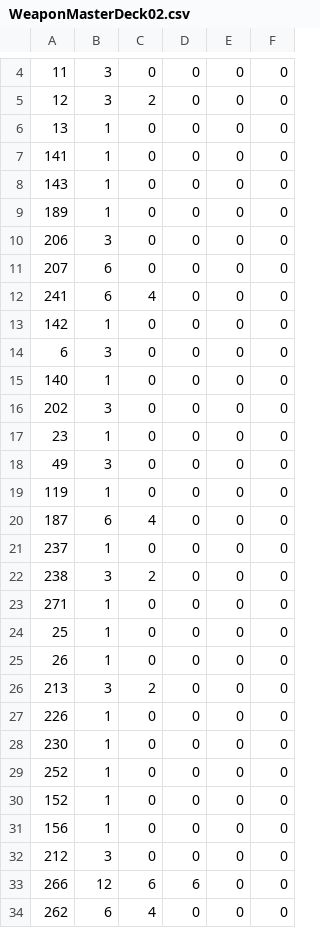
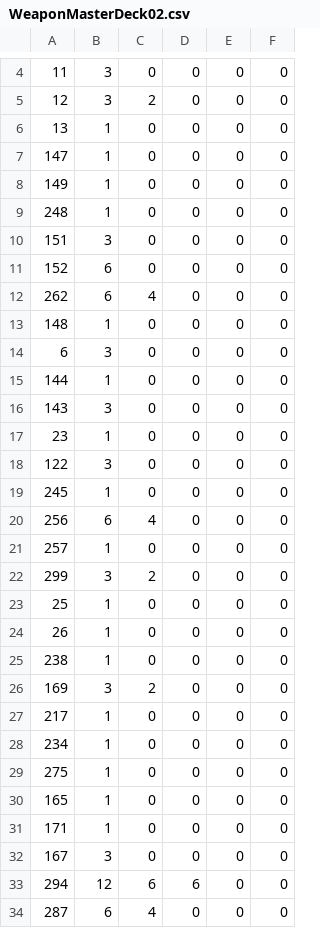
Before and after one commit to Harutaka-Tsujino/LethalBlast, a CSV file: LethalBlast/Files/Deck/古代遺跡/WeaponMasterDeck02.csv, drawn as a sheet; only a part is shown, gaps mark what is left out; the diff covers the shown part only.

```diff
--- a/LethalBlast/Files/Deck/古代遺跡/WeaponMasterDeck02.csv
+++ b/LethalBlast/Files/Deck/古代遺跡/WeaponMasterDeck02.csv
@@ -6,29 +6,29 @@
 13,1,0,0,0,0
-141,1,0,0,0,0
-143,1,0,0,0,0
-189,1,0,0,0,0
-206,3,0,0,0,0
-207,6,0,0,0,0
-241,6,4,0,0,0
-142,1,0,0,0,0
+147,1,0,0,0,0
+149,1,0,0,0,0
+248,1,0,0,0,0
+151,3,0,0,0,0
+152,6,0,0,0,0
+262,6,4,0,0,0
+148,1,0,0,0,0
 6,3,0,0,0,0
-140,1,0,0,0,0
-202,3,0,0,0,0
+144,1,0,0,0,0
+143,3,0,0,0,0
 23,1,0,0,0,0
-49,3,0,0,0,0
-119,1,0,0,0,0
-187,6,4,0,0,0
-237,1,0,0,0,0
-238,3,2,0,0,0
-271,1,0,0,0,0
+122,3,0,0,0,0
+245,1,0,0,0,0
+256,6,4,0,0,0
+257,1,0,0,0,0
+299,3,2,0,0,0
 25,1,0,0,0,0
 26,1,0,0,0,0
-213,3,2,0,0,0
-226,1,0,0,0,0
-230,1,0,0,0,0
-252,1,0,0,0,0
-152,1,0,0,0,0
-156,1,0,0,0,0
-212,3,0,0,0,0
-266,12,6,6,0,0
-262,6,4,0,0,0
+238,1,0,0,0,0
+169,3,2,0,0,0
+217,1,0,0,0,0
+234,1,0,0,0,0
+275,1,0,0,0,0
+165,1,0,0,0,0
+171,1,0,0,0,0
+167,3,0,0,0,0
+294,12,6,6,0,0
+287,6,4,0,0,0
```
Also changed, not shown: 6 edited cells elsewhere in this file, LethalBlast/Files/Deck/古代遺跡/MagicKnightDeck02.csv, LethalBlast/Files/Deck/水晶洞窟/MagicKnightDeck00.csv, 3 other files.
